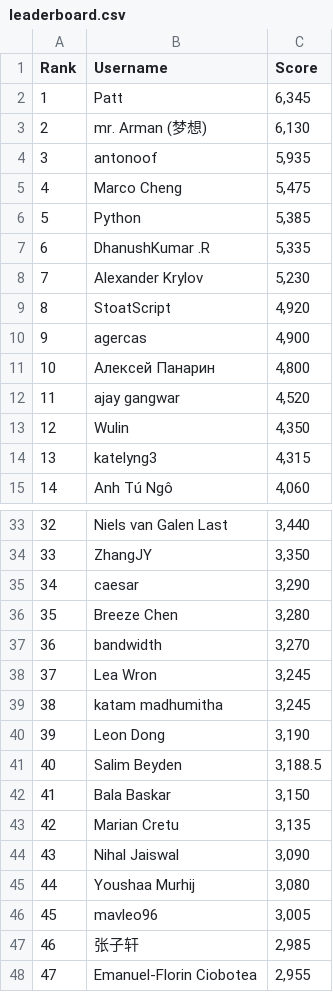
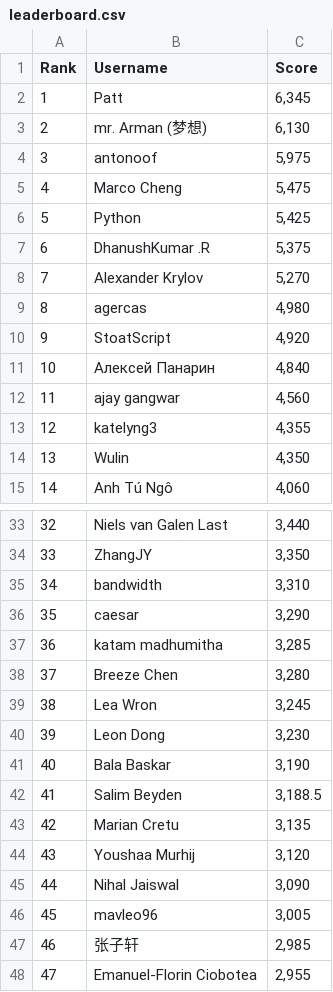
Before and after one commit to silvermete0r/deepml-top, a CSV file: leaderboard.csv, drawn as a sheet; only a part is shown, gaps mark what is left out; removed rows and columns are numbered as before the commit, all else as after; the diff covers the shown part only; the diff names each change by its address in the sheet, - before the commit and + after, or states it on an @@ line.

```diff
--- a/leaderboard.csv
+++ b/leaderboard.csv
-C4 (Score): 5,935
+C4 (Score): 5,975
-C6 (Score): 5,385
+C6 (Score): 5,425
-C7 (Score): 5,335
+C7 (Score): 5,375
-C8 (Score): 5,230
+C8 (Score): 5,270
+row 9: 8 | agercas | 4,980
@@ column A (Rank) renumbered between rows 10 and 94 @@
-row 10: 9 | agercas | 4,900
-C11 (Score): 4,800
+C11 (Score): 4,840
-C12 (Score): 4,520
+C12 (Score): 4,560
+row 13: 12 | katelyng3 | 4,355
-row 14: 13 | katelyng3 | 4,315
+row 35: 34 | bandwidth | 3,310
+row 37: 36 | katam madhumitha | 3,285
-row 37: 36 | bandwidth | 3,270
-row 39: 38 | katam madhumitha | 3,245
-C40 (Score): 3,190
+C40 (Score): 3,230
+row 41: 40 | Bala Baskar | 3,190
-row 42: 41 | Bala Baskar | 3,150
+row 44: 43 | Youshaa Murhij | 3,120
-row 45: 44 | Youshaa Murhij | 3,080
```
Also changed, not shown: 5 added rows, 5 removed rows and 4 edited cells elsewhere in this file, 2 other files.
